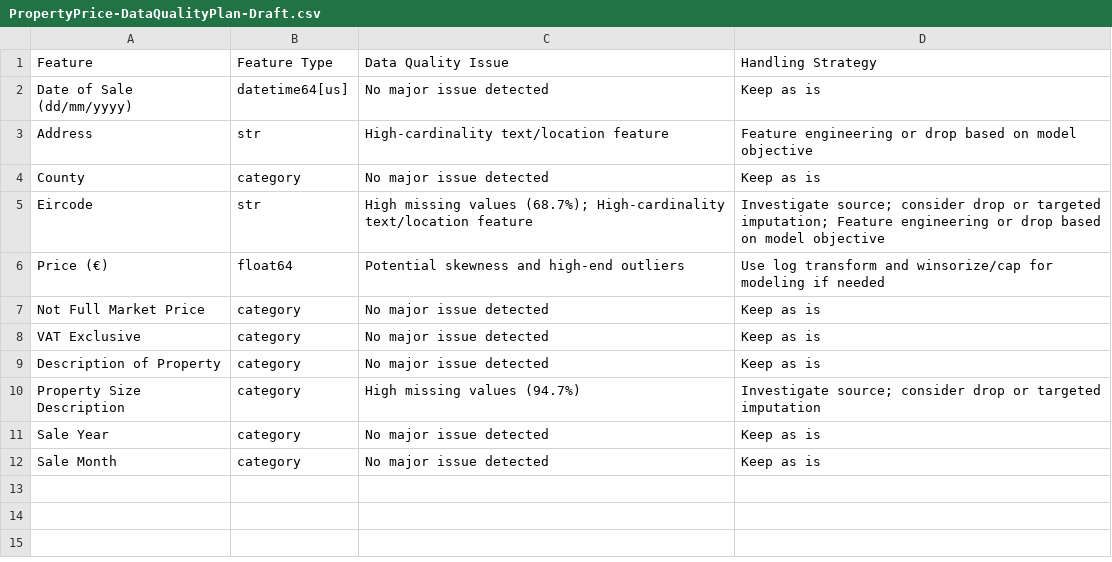
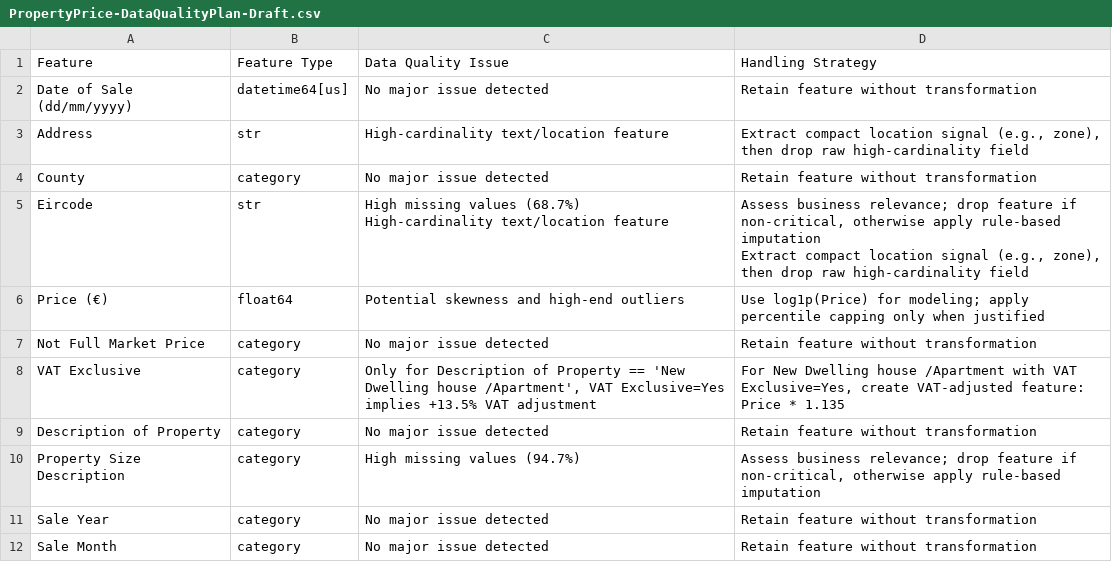
Before and after one commit to ucdda/COMP47350_DataAnalysis, a CSV file: PropertyPrice-DataQualityPlan-Draft.csv, drawn as a sheet.

```diff
--- a/PropertyPrice-DataQualityPlan-Draft.csv
+++ b/PropertyPrice-DataQualityPlan-Draft.csv
@@ -1,12 +1,14 @@
 Feature,Feature Type,Data Quality Issue,Handling Strategy
-Date of Sale (dd/mm/yyyy),datetime64[us],No major issue detected,Keep as is
-Address,str,High-cardinality text/location feature,Feature engineering or drop based on model objective
-County,category,No major issue detected,Keep as is
-Eircode,str,High missing values (68.7%); High-cardinality text/location feature,Investigate source; consider drop or targeted imputation; Feature engineering or drop based on model objective
-Price (€),float64,Potential skewness and high-end outliers,Use log transform and winsorize/cap for modeling if needed
-Not Full Market Price,category,No major issue detected,Keep as is
-VAT Exclusive,category,No major issue detected,Keep as is
-Description of Property,category,No major issue detected,Keep as is
-Property Size Description,category,High missing values (94.7%),Investigate source; consider drop or targeted imputation
-Sale Year,category,No major issue detected,Keep as is
-Sale Month,category,No major issue detected,Keep as is
+Date of Sale (dd/mm/yyyy),datetime64[us],No major issue detected,Retain feature without transformation
+Address,str,High-cardinality text/location feature,"Extract compact location signal (e.g., zone), then drop raw high-cardinality field"
+County,category,No major issue detected,Retain feature without transformation
+Eircode,str,"High missing values (68.7%)
+High-cardinality text/location feature","Assess business relevance; drop feature if non-critical, otherwise apply rule-based imputation
+Extract compact location signal (e.g., zone), then drop raw high-cardinality field"
+Price (€),float64,Potential skewness and high-end outliers,Use log1p(Price) for modeling; apply percentile capping only when justified
+Not Full Market Price,category,No major issue detected,Retain feature without transformation
+VAT Exclusive,category,"Only for Description of Property == 'New Dwelling house /Apartment', VAT Exclusive=Yes implies +13.5% VAT adjustment","For New Dwelling house /Apartment with VAT Exclusive=Yes, create VAT-adjusted feature: Price * 1.135"
+Description of Property,category,No major issue detected,Retain feature without transformation
+Property Size Description,category,High missing values (94.7%),"Assess business relevance; drop feature if non-critical, otherwise apply rule-based imputation"
+Sale Year,category,No major issue detected,Retain feature without transformation
+Sale Month,category,No major issue detected,Retain feature without transformation
```
Also changed, not shown: 3 other files.
